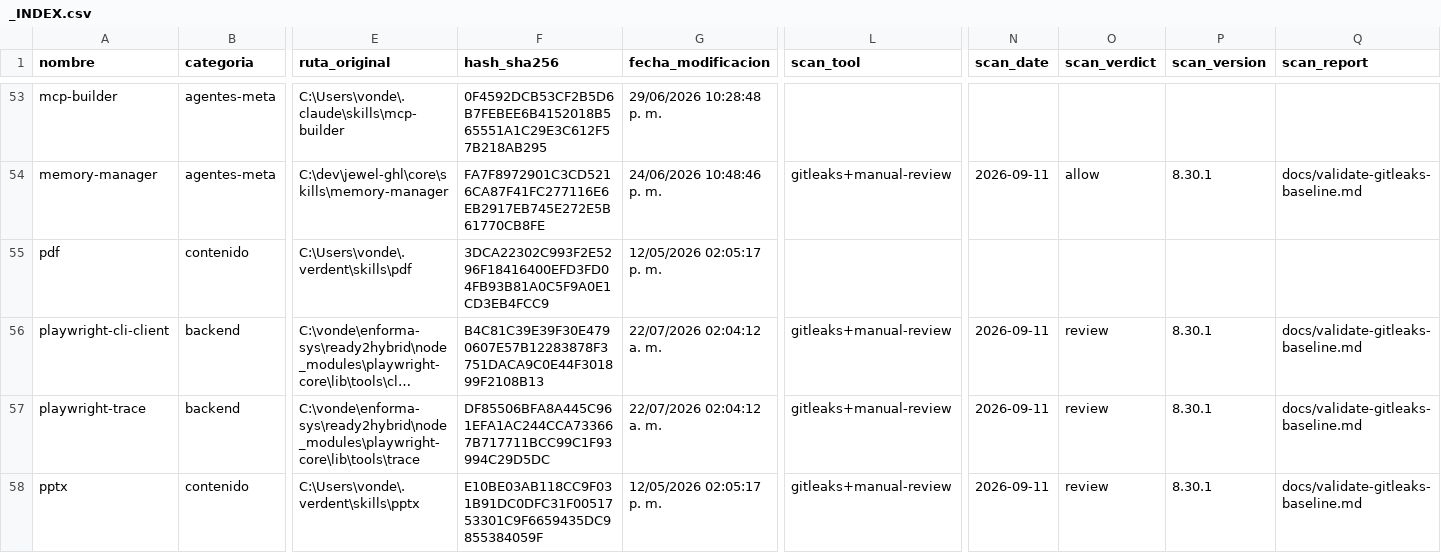
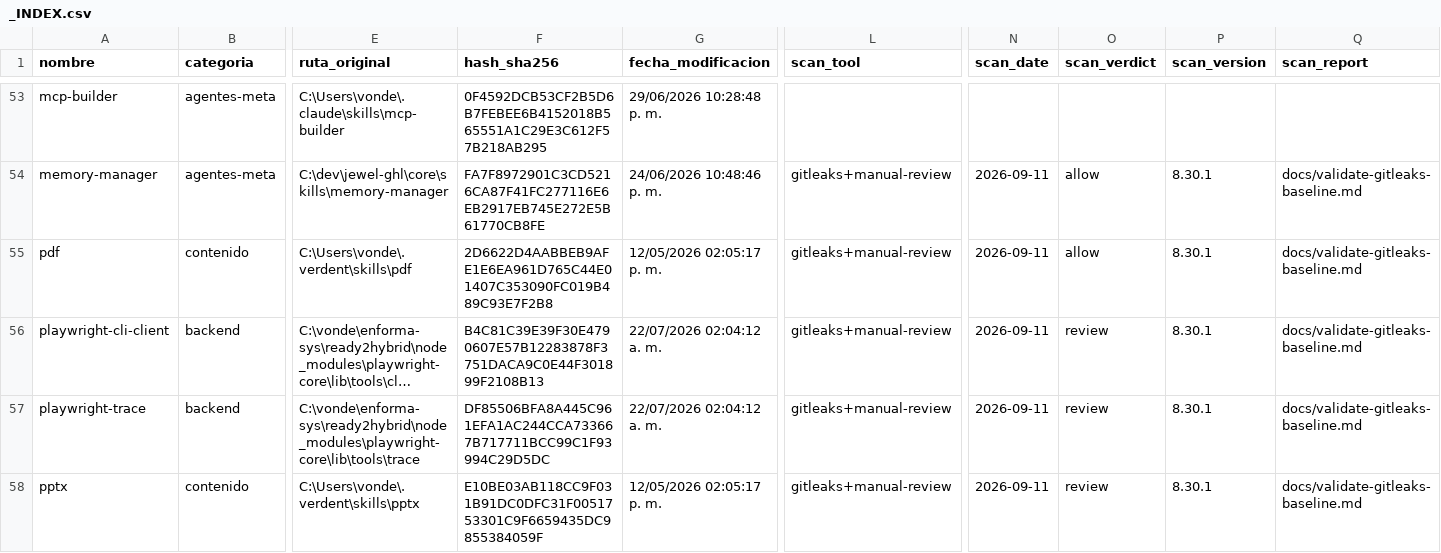
Before and after one commit to LEANDRO140514/skills-library, a CSV file: _INDEX.csv, drawn as a sheet; only a part is shown, gaps mark what is left out; long unchanged cells end in …; the diff names each change by its address in the sheet, - before the commit and + after, or states it on an @@ line.

```diff
--- a/_INDEX.csv
+++ b/_INDEX.csv
-F55 (hash_sha256): 3DCA22302C993F2E5296F18416400EFD3FD04FB93B81A0C5F9A0E1CD3EB4FCC9
+F55 (hash_sha256): 2D6622D4AABBEB9AFE1E6EA961D765C44E01407C353090FC019B489C93E7F2B8
-L55 (scan_tool): (empty)
+L55 (scan_tool): gitleaks+manual-review
-N55 (scan_date): (empty)
+N55 (scan_date): 2026-09-11
-O55 (scan_verdict): (empty)
+O55 (scan_verdict): allow
-P55 (scan_version): (empty)
+P55 (scan_version): 8.30.1
-Q55 (scan_report): (empty)
+Q55 (scan_report): docs/validate-gitleaks-baseline.md
```
Also changed, not shown: 2 other files.
